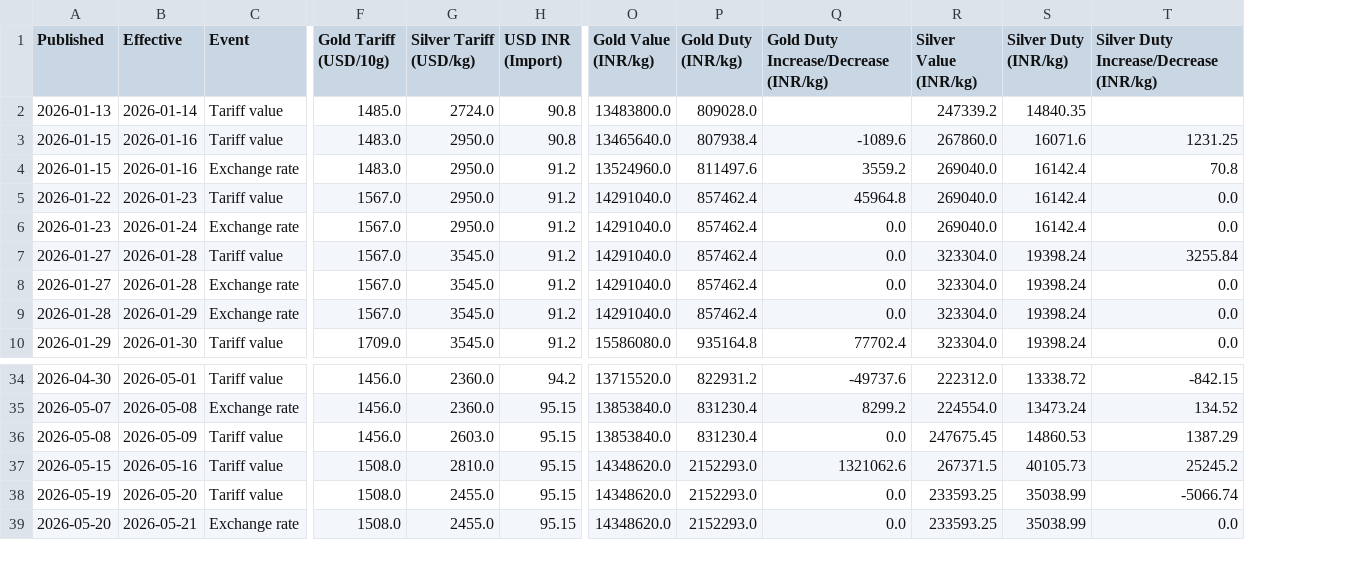
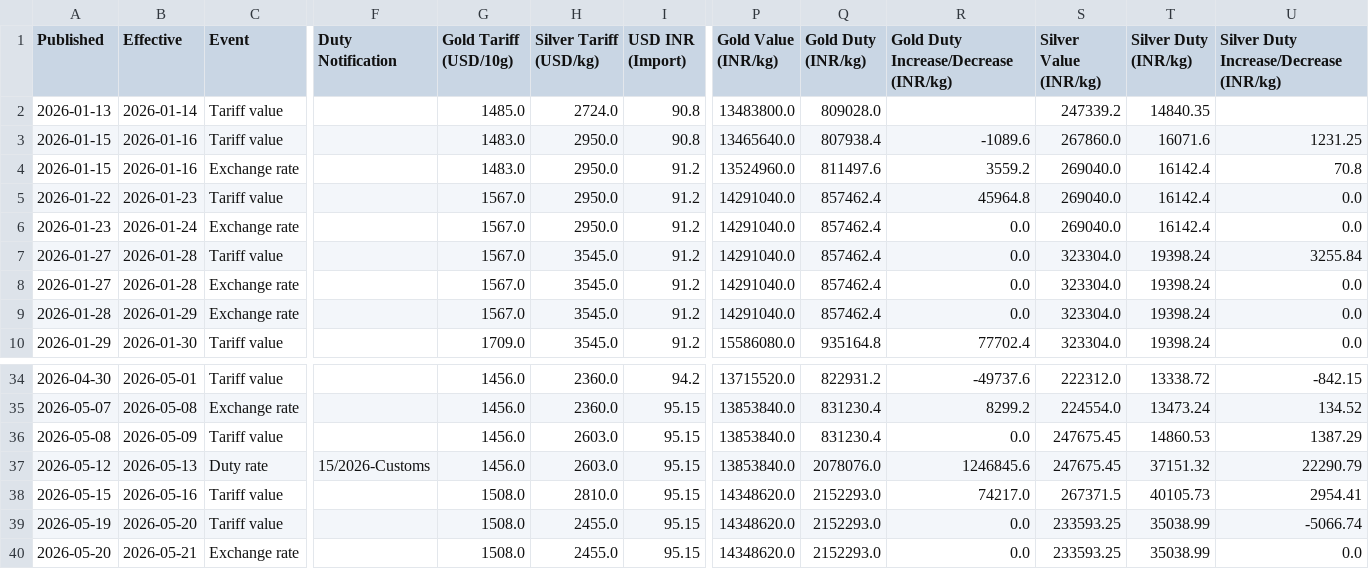
Before and after one commit to XAUrum-Fintech/daily-news, a CSV file: customs-duty-tracker/latest.csv, drawn as a sheet; only a part is shown, gaps mark what is left out; addresses are those after the commit; rows hold the shown columns only; the diff names each change by its address in the sheet, - before the commit and + after, or states it on an @@ line.

Commit message:
customs-duty-tracker: duty-rate changes as their own rows (schema v4); 13 May 2026 hike row added

```diff
--- a/customs-duty-tracker/latest.csv
+++ b/customs-duty-tracker/latest.csv
+column F (Duty Notification), empty
+row 37: 2026-05-12 | 2026-05-13 | Duty rate | 15/2026-Customs | 1456.0 | 2603.0 | 95.15 | 13853840.0 | 2078076.0 | 1246845.6 | 247675.45 | 37151.32 | 22290.79
-R38: 1321062.6
+R38: 74217.0
-U38: 25245.2
+U38: 2954.41
```
